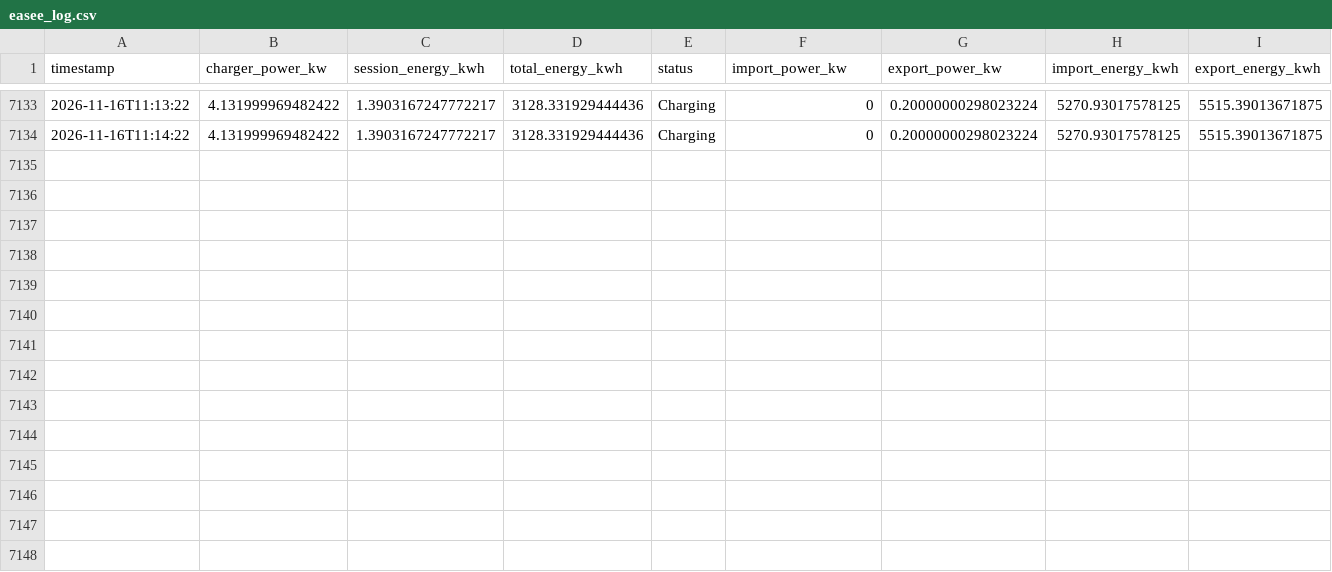
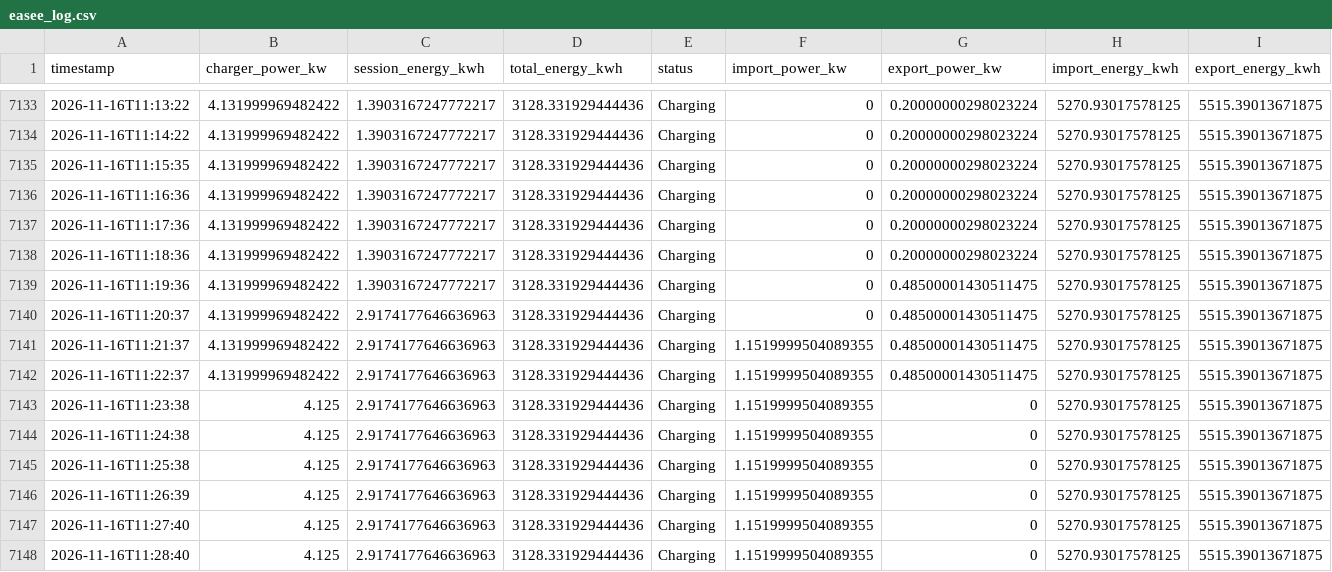
Before and after one commit to graziek9/ease-logger, a CSV file: easee_log.csv, drawn as a sheet; only a part is shown, gaps mark what is left out; the diff names each change by its address in the sheet, - before the commit and + after, or states it on an @@ line.

Commit message:
log 2026-11-16T11:29:35Z

```diff
--- a/easee_log.csv
+++ b/easee_log.csv
+row 7135: 2026-11-16T11:15:35 | 4.131999969482422 | 1.3903167247772217 | 3128.331929444436 | Charging | 0 | 0.20000000298023224 | 5270.93017578125 | 5515.39013671875
+row 7136: 2026-11-16T11:16:36 | 4.131999969482422 | 1.3903167247772217 | 3128.331929444436 | Charging | 0 | 0.20000000298023224 | 5270.93017578125 | 5515.39013671875
+row 7137: 2026-11-16T11:17:36 | 4.131999969482422 | 1.3903167247772217 | 3128.331929444436 | Charging | 0 | 0.20000000298023224 | 5270.93017578125 | 5515.39013671875
+row 7138: 2026-11-16T11:18:36 | 4.131999969482422 | 1.3903167247772217 | 3128.331929444436 | Charging | 0 | 0.20000000298023224 | 5270.93017578125 | 5515.39013671875
+row 7139: 2026-11-16T11:19:36 | 4.131999969482422 | 1.3903167247772217 | 3128.331929444436 | Charging | 0 | 0.48500001430511475 | 5270.93017578125 | 5515.39013671875
+row 7140: 2026-11-16T11:20:37 | 4.131999969482422 | 2.9174177646636963 | 3128.331929444436 | Charging | 0 | 0.48500001430511475 | 5270.93017578125 | 5515.39013671875
+row 7141: 2026-11-16T11:21:37 | 4.131999969482422 | 2.9174177646636963 | 3128.331929444436 | Charging | 1.1519999504089355 | 0.48500001430511475 | 5270.93017578125 | 5515.39013671875
+row 7142: 2026-11-16T11:22:37 | 4.131999969482422 | 2.9174177646636963 | 3128.331929444436 | Charging | 1.1519999504089355 | 0.48500001430511475 | 5270.93017578125 | 5515.39013671875
+row 7143: 2026-11-16T11:23:38 | 4.125 | 2.9174177646636963 | 3128.331929444436 | Charging | 1.1519999504089355 | 0 | 5270.93017578125 | 5515.39013671875
+row 7144: 2026-11-16T11:24:38 | 4.125 | 2.9174177646636963 | 3128.331929444436 | Charging | 1.1519999504089355 | 0 | 5270.93017578125 | 5515.39013671875
+row 7145: 2026-11-16T11:25:38 | 4.125 | 2.9174177646636963 | 3128.331929444436 | Charging | 1.1519999504089355 | 0 | 5270.93017578125 | 5515.39013671875
+row 7146: 2026-11-16T11:26:39 | 4.125 | 2.9174177646636963 | 3128.331929444436 | Charging | 1.1519999504089355 | 0 | 5270.93017578125 | 5515.39013671875
+row 7147: 2026-11-16T11:27:40 | 4.125 | 2.9174177646636963 | 3128.331929444436 | Charging | 1.1519999504089355 | 0 | 5270.93017578125 | 5515.39013671875
+row 7148: 2026-11-16T11:28:40 | 4.125 | 2.9174177646636963 | 3128.331929444436 | Charging | 1.1519999504089355 | 0 | 5270.93017578125 | 5515.39013671875
```
